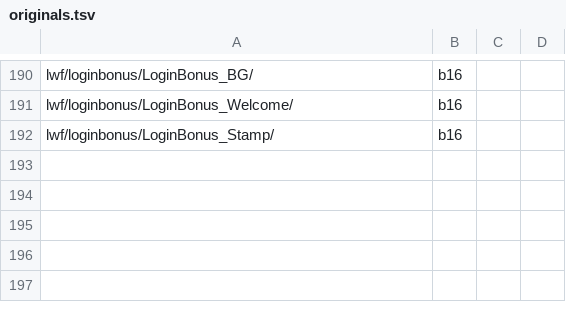
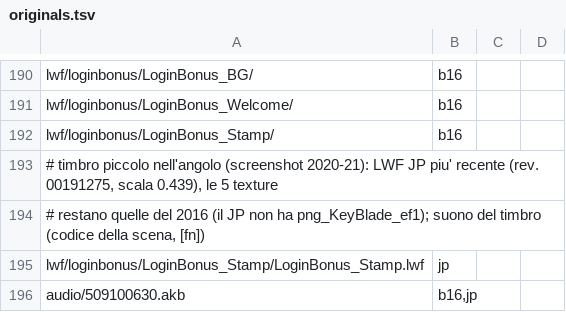
Before and after one commit to Kxos/KH-UX-Dark-Road-Restoration, a TSV file: recon/tools/originals.tsv, drawn as a sheet; only a part is shown, gaps mark what is left out.

```diff
--- a/recon/tools/originals.tsv
+++ b/recon/tools/originals.tsv
@@ -192 +192,5 @@ lwf/loginbonus/LoginBonus_Welcome/	b16
 lwf/loginbonus/LoginBonus_Stamp/	b16
+#     timbro piccolo nell'angolo (screenshot 2020-21): LWF JP piu' recente (rev. 00191275, scala 0.439), le 5 texture
+#     restano quelle del 2016 (il JP non ha png_KeyBlade_ef1); suono del timbro (codice della scena, [fn])
+lwf/loginbonus/LoginBonus_Stamp/LoginBonus_Stamp.lwf	jp
+audio/509100630.akb	b16,jp
```
Also changed, not shown: 5 other files.
